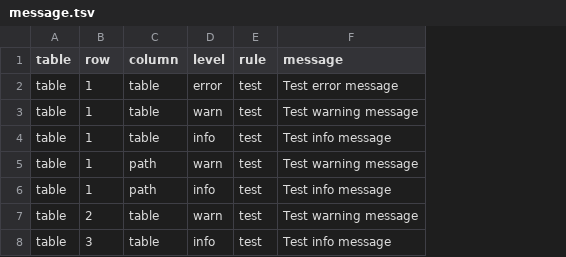
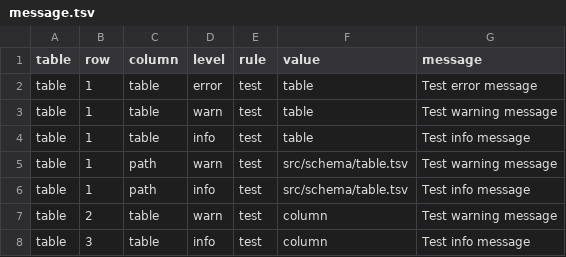
Before and after one commit to ontodev/nanobot.rs, a TSV file: examples/penguins/src/schema/message.tsv, drawn as a sheet; the diff names each change by its address in the sheet, - before the commit and + after, or states it on an @@ line.

```diff
--- a/examples/penguins/src/schema/message.tsv
+++ b/examples/penguins/src/schema/message.tsv
+column F (value), rows 2-8: table | table | table | src/schema/table.tsv | src/schema/table.tsv | column | column
```
Also changed, not shown: examples/penguins/src/schema/column.tsv, examples/penguins/src/schema/datatype.tsv, 1 other file.
